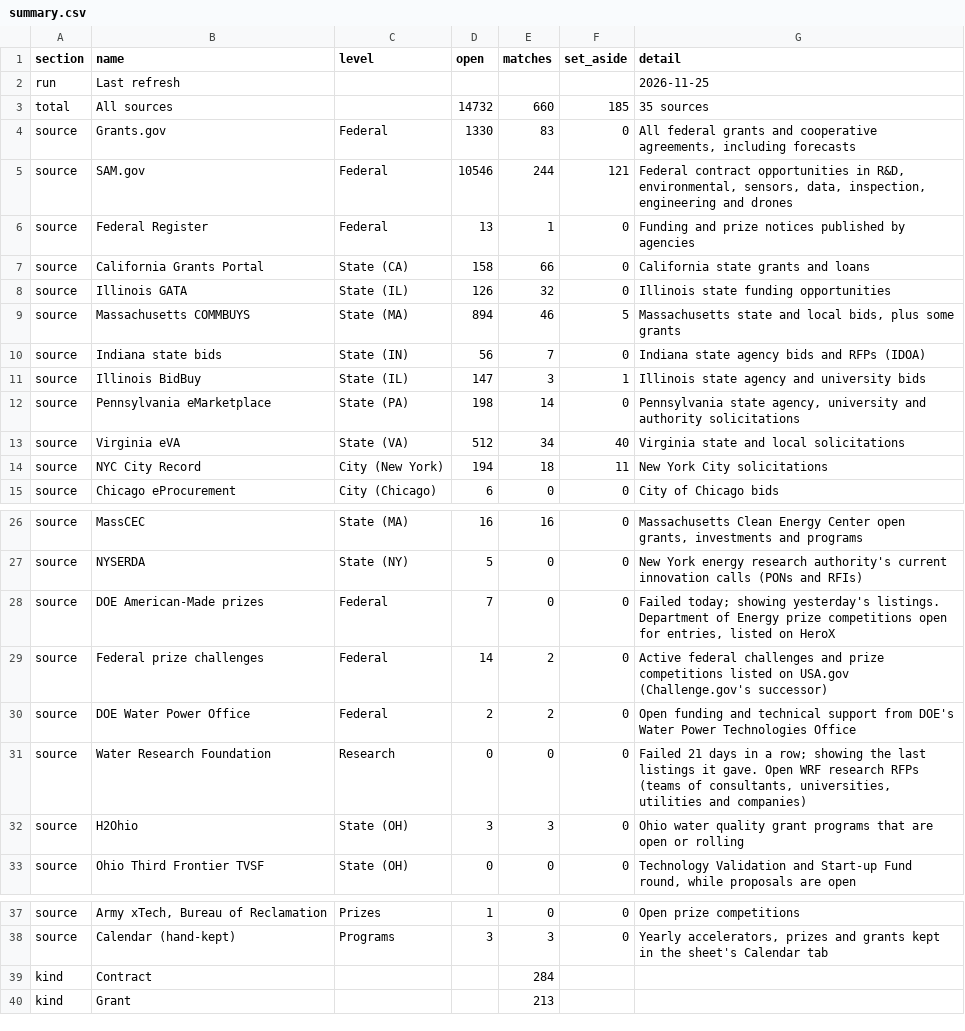
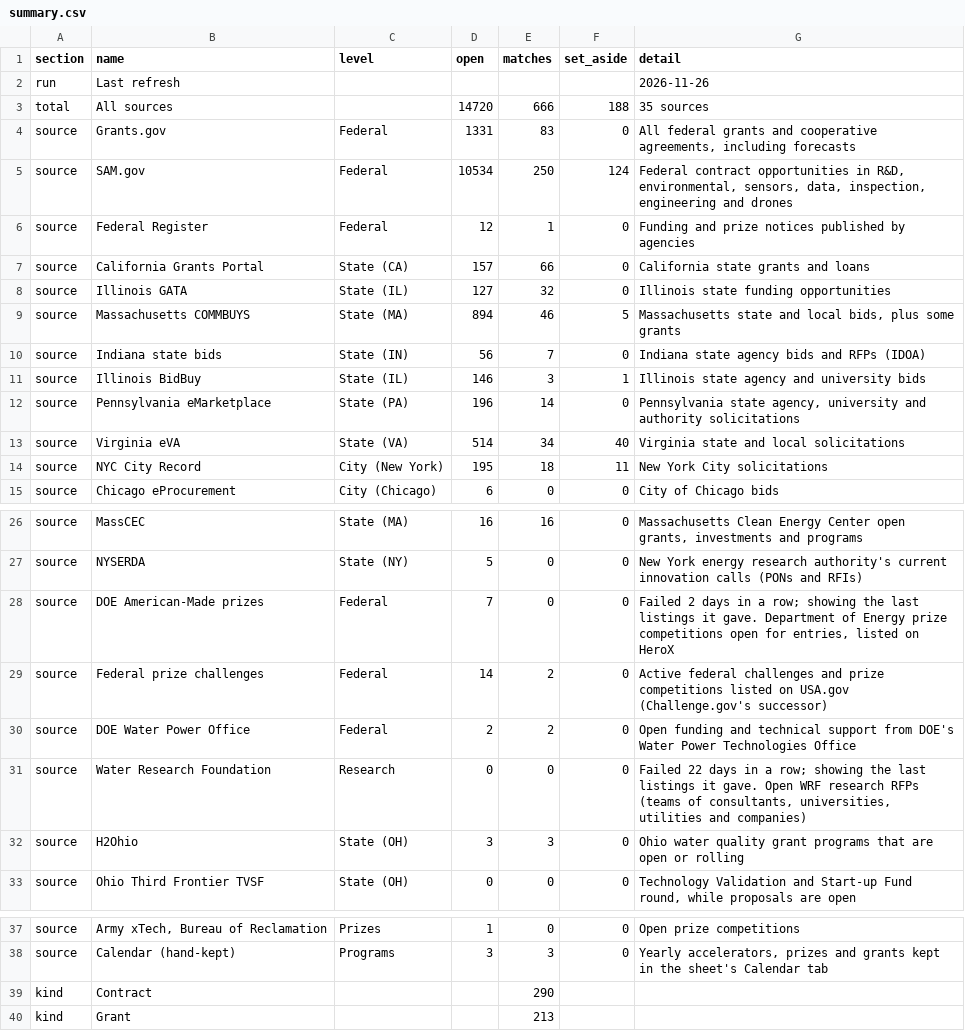
Before and after one commit to gauravshikhargandhi-web/glia-funding-tracker, a CSV file: data/summary.csv, drawn as a sheet; only a part is shown, gaps mark what is left out; the diff covers the shown part only.

```diff
--- a/data/summary.csv
+++ b/data/summary.csv
@@ -1,15 +1,15 @@
 section,name,level,open,matches,set_aside,detail
-run,Last refresh,,,,,2026-11-25
-total,All sources,,14732,660,185,35 sources
-source,Grants.gov,Federal,1330,83,0,"All federal grants and cooperative agreements, including forecasts"
-source,SAM.gov,Federal,10546,244,121,"Federal contract opportunities in R&D, environmental, sensors, data, inspection, engineering and drones"
-source,Federal Register,Federal,13,1,0,Funding and prize notices published by agencies
-source,California Grants Portal,State (CA),158,66,0,California state grants and loans
-source,Illinois GATA,State (IL),126,32,0,Illinois state funding opportunities
+run,Last refresh,,,,,2026-11-26
+total,All sources,,14720,666,188,35 sources
+source,Grants.gov,Federal,1331,83,0,"All federal grants and cooperative agreements, including forecasts"
+source,SAM.gov,Federal,10534,250,124,"Federal contract opportunities in R&D, environmental, sensors, data, inspection, engineering and drones"
+source,Federal Register,Federal,12,1,0,Funding and prize notices published by agencies
+source,California Grants Portal,State (CA),157,66,0,California state grants and loans
+source,Illinois GATA,State (IL),127,32,0,Illinois state funding opportunities
 source,Massachusetts COMMBUYS,State (MA),894,46,5,"Massachusetts state and local bids, plus some grants"
 source,Indiana state bids,State (IN),56,7,0,Indiana state agency bids and RFPs (IDOA)
-source,Illinois BidBuy,State (IL),147,3,1,Illinois state agency and university bids
-source,Pennsylvania eMarketplace,State (PA),198,14,0,"Pennsylvania state agency, university and authority solicitations"
-source,Virginia eVA,State (VA),512,34,40,Virginia state and local solicitations
-source,NYC City Record,City (New York),194,18,11,New York City solicitations
+source,Illinois BidBuy,State (IL),146,3,1,Illinois state agency and university bids
+source,Pennsylvania eMarketplace,State (PA),196,14,0,"Pennsylvania state agency, university and authority solicitations"
+source,Virginia eVA,State (VA),514,34,40,Virginia state and local solicitations
+source,NYC City Record,City (New York),195,18,11,New York City solicitations
 source,Chicago eProcurement,City (Chicago),6,0,0,City of Chicago bids
@@ -27,6 +27,6 @@ source,MassCEC,State (MA),16,16,0,"Massachusetts Clean Energy Center open grants
 source,NYSERDA,State (NY),5,0,0,New York energy research authority's current innovation calls (PONs and RFIs)
-source,DOE American-Made prizes,Federal,7,0,0,"Failed today; showing yesterday's listings. Department of Energy prize competitions open for entries, listed on HeroX"
+source,DOE American-Made prizes,Federal,7,0,0,"Failed 2 days in a row; showing the last listings it gave. Department of Energy prize competitions open for entries, listed on HeroX"
 source,Federal prize challenges,Federal,14,2,0,Active federal challenges and prize competitions listed on USA.gov (Challenge.gov's successor)
 source,DOE Water Power Office,Federal,2,2,0,Open funding and technical support from DOE's Water Power Technologies Office
-source,Water Research Foundation,Research,0,0,0,"Failed 21 days in a row; showing the last listings it gave. Open WRF research RFPs (teams of consultants, universities, utilities and companies)"
+source,Water Research Foundation,Research,0,0,0,"Failed 22 days in a row; showing the last listings it gave. Open WRF research RFPs (teams of consultants, universities, utilities and companies)"
 source,H2Ohio,State (OH),3,3,0,Ohio water quality grant programs that are open or rolling
@@ -38,3 +38,3 @@ source,"Army xTech, Bureau of Reclamation",Prizes,1,0,0,Open prize competitions
 source,Calendar (hand-kept),Programs,3,3,0,"Yearly accelerators, prizes and grants kept in the sheet's Calendar tab"
-kind,Contract,,,284,,
+kind,Contract,,,290,,
 kind,Grant,,,213,,
```
Also changed, not shown: 9 edited cells elsewhere in this file, data/filtered_out.csv, 4 other files.
